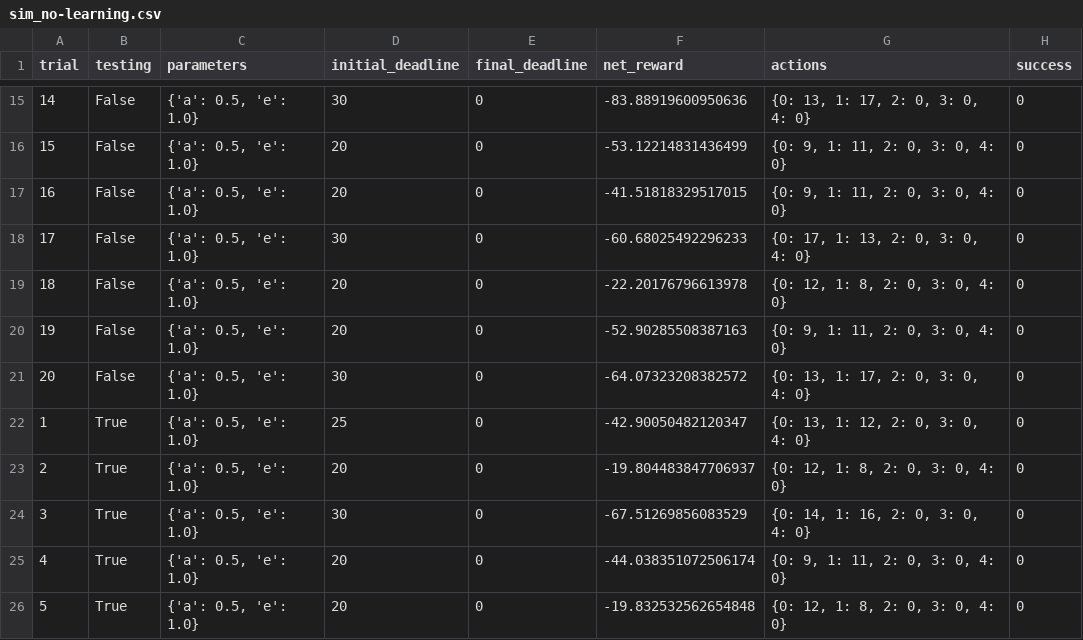
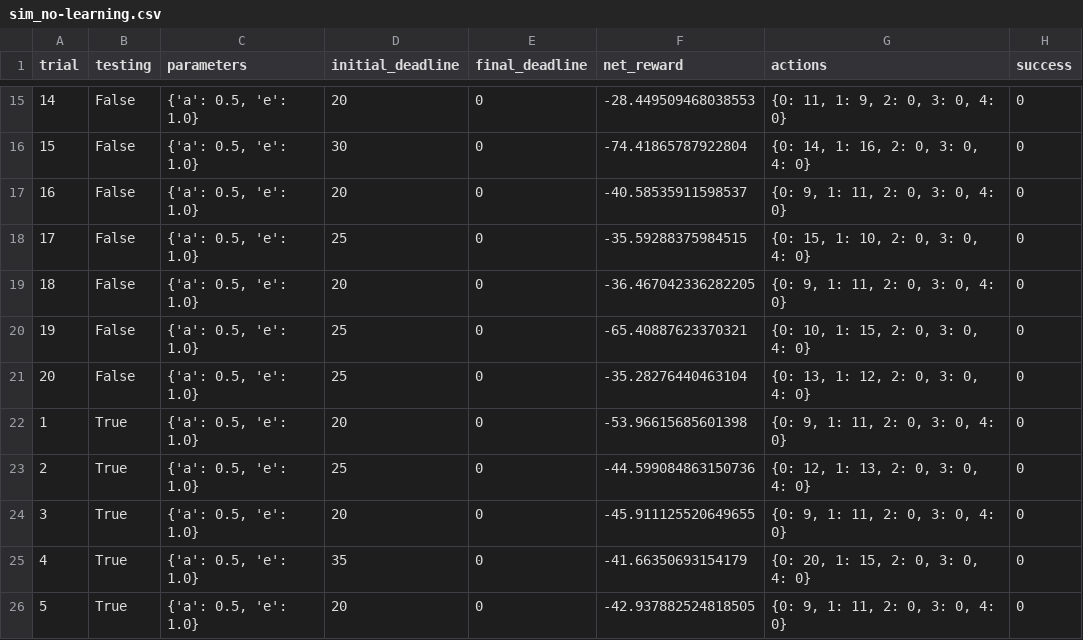
Before and after one commit to JuzerShakir/Train_a_Smartcab, a CSV file: logs/sim_no-learning.csv, drawn as a sheet; only a part is shown, gaps mark what is left out; the diff covers the shown part only.

```diff
--- a/logs/sim_no-learning.csv
+++ b/logs/sim_no-learning.csv
@@ -15,12 +15,12 @@ trial,testing,parameters,initial_deadline,final_deadline,net_reward,actions,succ
-14,False,"{'a': 0.5, 'e': 1.0}",30,0,-83.88919600950636,"{0: 13, 1: 17, 2: 0, 3: 0, 4: 0}",0
-15,False,"{'a': 0.5, 'e': 1.0}",20,0,-53.12214831436499,"{0: 9, 1: 11, 2: 0, 3: 0, 4: 0}",0
-16,False,"{'a': 0.5, 'e': 1.0}",20,0,-41.51818329517015,"{0: 9, 1: 11, 2: 0, 3: 0, 4: 0}",0
-17,False,"{'a': 0.5, 'e': 1.0}",30,0,-60.68025492296233,"{0: 17, 1: 13, 2: 0, 3: 0, 4: 0}",0
-18,False,"{'a': 0.5, 'e': 1.0}",20,0,-22.20176796613978,"{0: 12, 1: 8, 2: 0, 3: 0, 4: 0}",0
-19,False,"{'a': 0.5, 'e': 1.0}",20,0,-52.90285508387163,"{0: 9, 1: 11, 2: 0, 3: 0, 4: 0}",0
-20,False,"{'a': 0.5, 'e': 1.0}",30,0,-64.07323208382572,"{0: 13, 1: 17, 2: 0, 3: 0, 4: 0}",0
-1,True,"{'a': 0.5, 'e': 1.0}",25,0,-42.90050482120347,"{0: 13, 1: 12, 2: 0, 3: 0, 4: 0}",0
-2,True,"{'a': 0.5, 'e': 1.0}",20,0,-19.804483847706937,"{0: 12, 1: 8, 2: 0, 3: 0, 4: 0}",0
-3,True,"{'a': 0.5, 'e': 1.0}",30,0,-67.51269856083529,"{0: 14, 1: 16, 2: 0, 3: 0, 4: 0}",0
-4,True,"{'a': 0.5, 'e': 1.0}",20,0,-44.038351072506174,"{0: 9, 1: 11, 2: 0, 3: 0, 4: 0}",0
-5,True,"{'a': 0.5, 'e': 1.0}",20,0,-19.832532562654848,"{0: 12, 1: 8, 2: 0, 3: 0, 4: 0}",0
+14,False,"{'a': 0.5, 'e': 1.0}",20,0,-28.449509468038553,"{0: 11, 1: 9, 2: 0, 3: 0, 4: 0}",0
+15,False,"{'a': 0.5, 'e': 1.0}",30,0,-74.41865787922804,"{0: 14, 1: 16, 2: 0, 3: 0, 4: 0}",0
+16,False,"{'a': 0.5, 'e': 1.0}",20,0,-40.58535911598537,"{0: 9, 1: 11, 2: 0, 3: 0, 4: 0}",0
+17,False,"{'a': 0.5, 'e': 1.0}",25,0,-35.59288375984515,"{0: 15, 1: 10, 2: 0, 3: 0, 4: 0}",0
+18,False,"{'a': 0.5, 'e': 1.0}",20,0,-36.467042336282205,"{0: 9, 1: 11, 2: 0, 3: 0, 4: 0}",0
+19,False,"{'a': 0.5, 'e': 1.0}",25,0,-65.40887623370321,"{0: 10, 1: 15, 2: 0, 3: 0, 4: 0}",0
+20,False,"{'a': 0.5, 'e': 1.0}",25,0,-35.28276440463104,"{0: 13, 1: 12, 2: 0, 3: 0, 4: 0}",0
+1,True,"{'a': 0.5, 'e': 1.0}",20,0,-53.96615685601398,"{0: 9, 1: 11, 2: 0, 3: 0, 4: 0}",0
+2,True,"{'a': 0.5, 'e': 1.0}",25,0,-44.599084863150736,"{0: 12, 1: 13, 2: 0, 3: 0, 4: 0}",0
+3,True,"{'a': 0.5, 'e': 1.0}",20,0,-45.911125520649655,"{0: 9, 1: 11, 2: 0, 3: 0, 4: 0}",0
+4,True,"{'a': 0.5, 'e': 1.0}",35,0,-41.66350693154179,"{0: 20, 1: 15, 2: 0, 3: 0, 4: 0}",0
+5,True,"{'a': 0.5, 'e': 1.0}",20,0,-42.937882524818505,"{0: 9, 1: 11, 2: 0, 3: 0, 4: 0}",0
```
Also changed, not shown: 46 edited cells elsewhere in this file, logs/sim_default-learning.csv, 1 other file.
